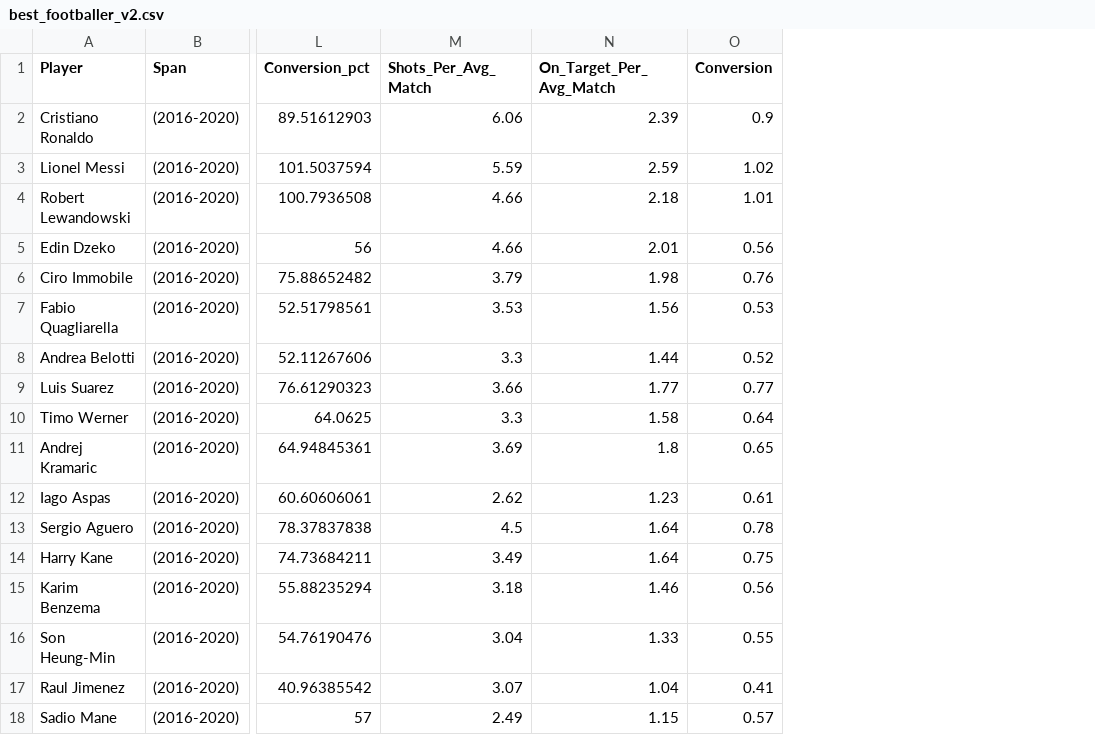
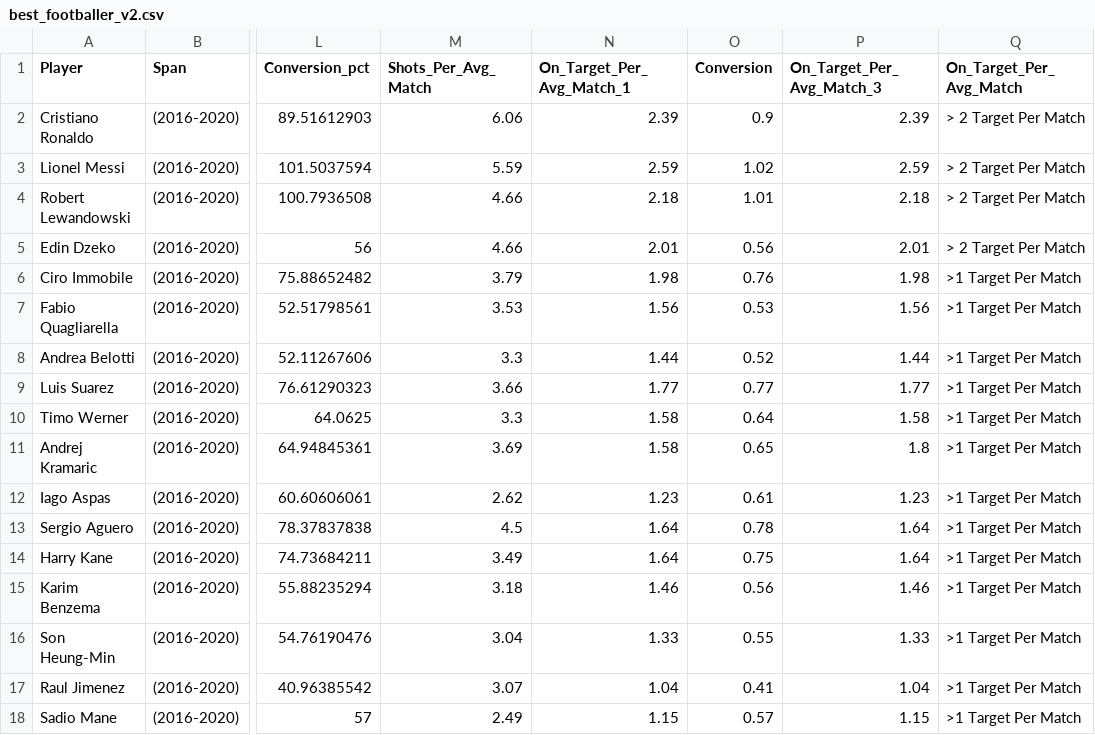
Before and after one commit to pgambhir88/pgambhir88.github.io, a CSV file: best_footballer_v2.csv, drawn as a sheet; only a part is shown, gaps mark what is left out; the diff names each change by its address in the sheet, - before the commit and + after, or states it on an @@ line.

Commit message:
Add files via upload

```diff
--- a/best_footballer_v2.csv
+++ b/best_footballer_v2.csv
+column P (On_Target_Per_Avg_Match_3), rows 2-18: 2.39 | 2.59 | 2.18 | 2.01 | 1.98 | 1.56 | 1.44 | 1.77 | 1.58 | 1.8 | 1.23 | 1.64 | 1.64 | 1.46 | 1.33 | 1.04 | 1.15
+column Q (On_Target_Per_Avg_Match), rows 2-18: > 2 Target Per Match | > 2 Target Per Match | > 2 Target Per Match | > 2 Target Per Match | >1 Target Per Match | >1 Target Per Match | >1 Target Per Match | >1 Target Per Match | >1 Target Per Match | >1 Target Per Match | >1 Target Per Match | >1 Target Per Match | >1 Target Per Match | >1 Target Per Match | >1 Target Per Match | >1 Target Per Match | >1 Target Per Match
-N1: On_Target_Per_Avg_Match
+N1: On_Target_Per_Avg_Match_1
-N11 (On_Target_Per_Avg_Match_1): 1.8
+N11 (On_Target_Per_Avg_Match_1): 1.58
```
